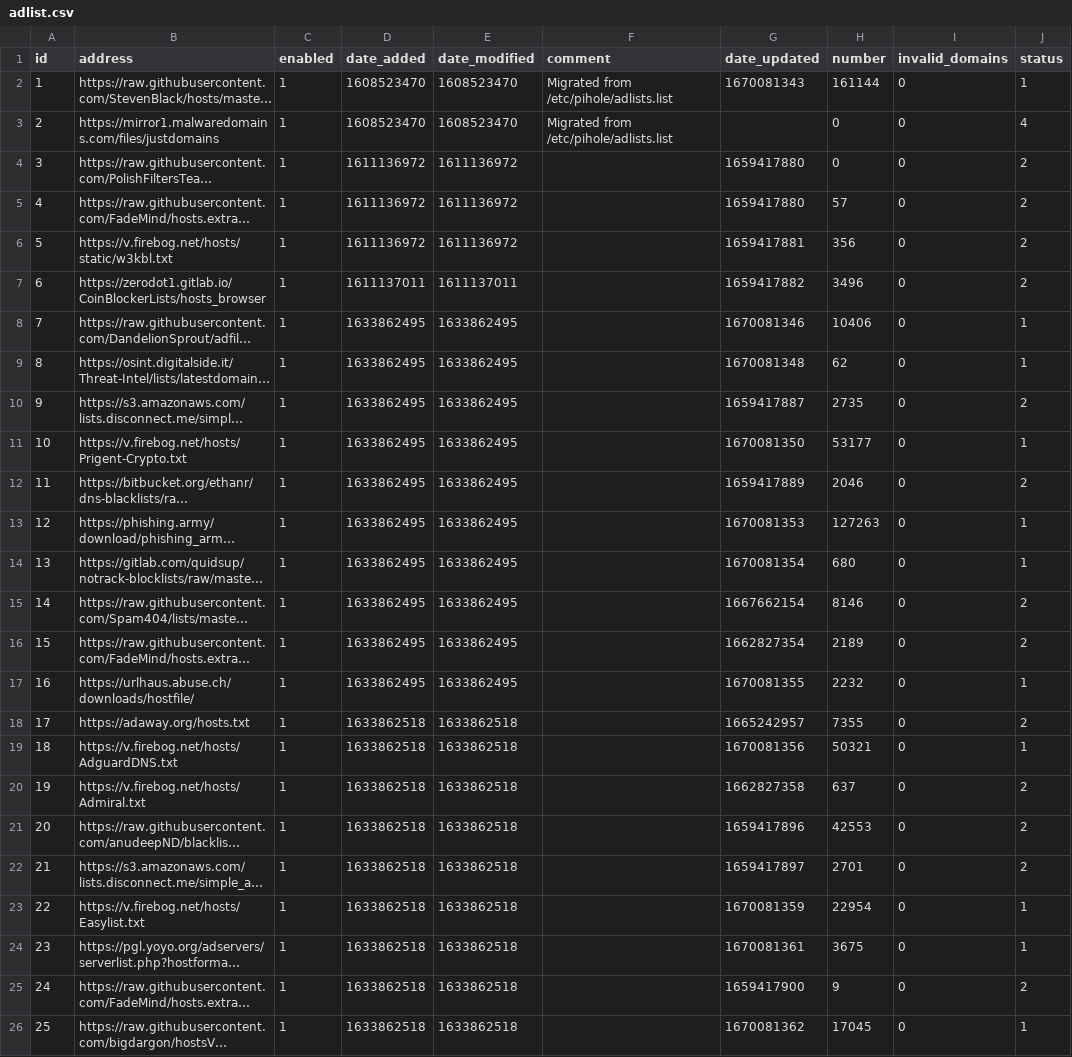
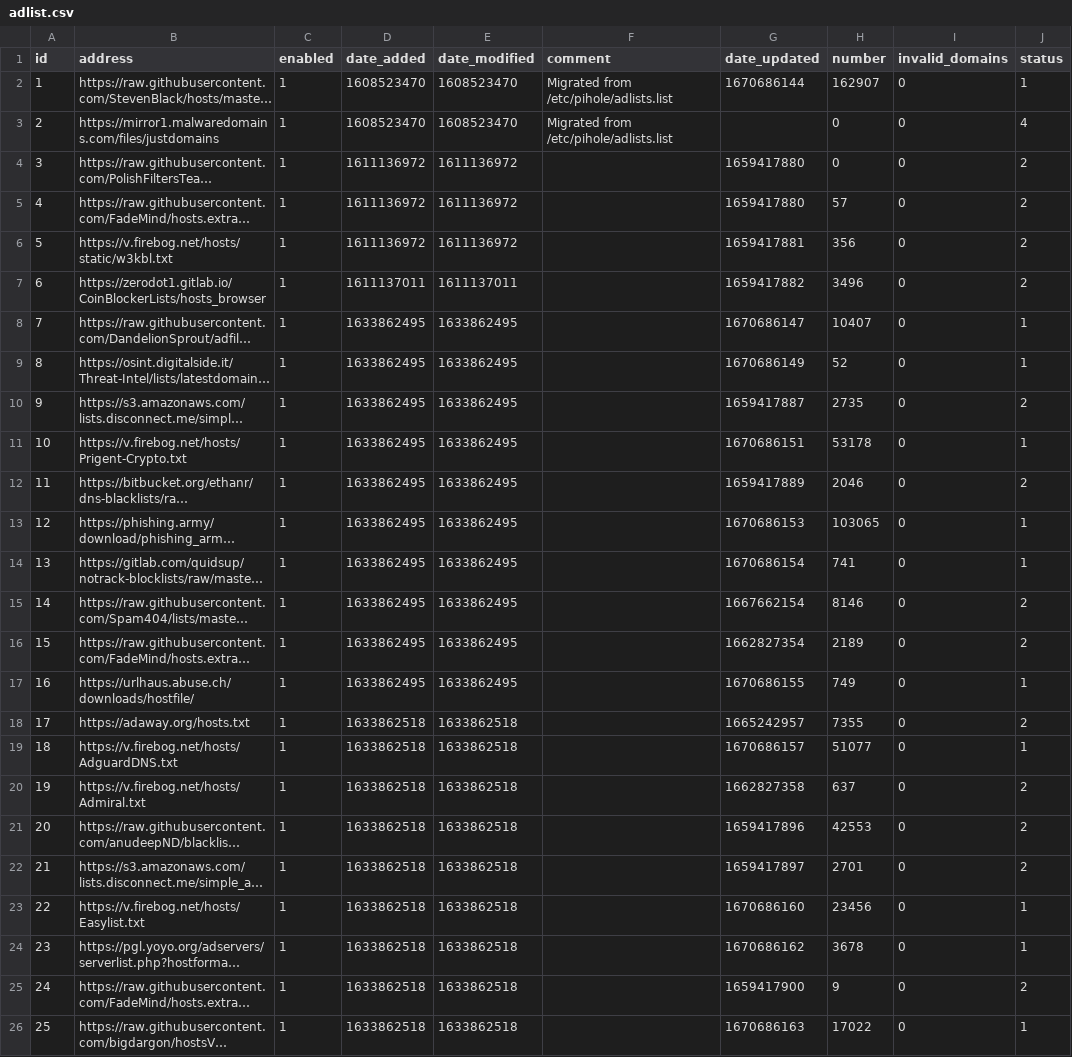
Before and after one commit to cd-nz/my-pihole-lists, a CSV file: adlist.csv, drawn as a sheet; long unchanged cells end in …; the diff names each change by its address in the sheet, - before the commit and + after, or states it on an @@ line.

Commit message:
Updated December 11, 2022  4:30am

```diff
--- a/adlist.csv
+++ b/adlist.csv
-G2 (date_updated): 1670081343
+G2 (date_updated): 1670686144
-H2 (number): 161144
+H2 (number): 162907
-G8 (date_updated): 1670081346
+G8 (date_updated): 1670686147
-H8 (number): 10406
+H8 (number): 10407
-G9 (date_updated): 1670081348
+G9 (date_updated): 1670686149
-H9 (number): 62
+H9 (number): 52
-G11 (date_updated): 1670081350
+G11 (date_updated): 1670686151
-H11 (number): 53177
+H11 (number): 53178
-G13 (date_updated): 1670081353
+G13 (date_updated): 1670686153
-H13 (number): 127263
+H13 (number): 103065
-G14 (date_updated): 1670081354
+G14 (date_updated): 1670686154
-H14 (number): 680
+H14 (number): 741
-G17 (date_updated): 1670081355
+G17 (date_updated): 1670686155
-H17 (number): 2232
+H17 (number): 749
-G19 (date_updated): 1670081356
+G19 (date_updated): 1670686157
-H19 (number): 50321
+H19 (number): 51077
-G23 (date_updated): 1670081359
+G23 (date_updated): 1670686160
-H23 (number): 22954
+H23 (number): 23456
-G24 (date_updated): 1670081361
+G24 (date_updated): 1670686162
-H24 (number): 3675
+H24 (number): 3678
-G26 (date_updated): 1670081362
+G26 (date_updated): 1670686163
-H26 (number): 17045
+H26 (number): 17022
```
